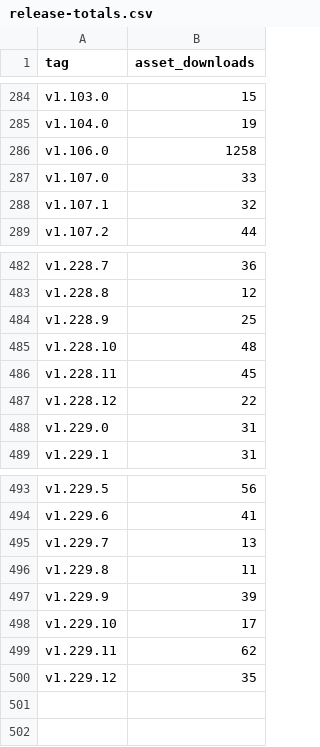
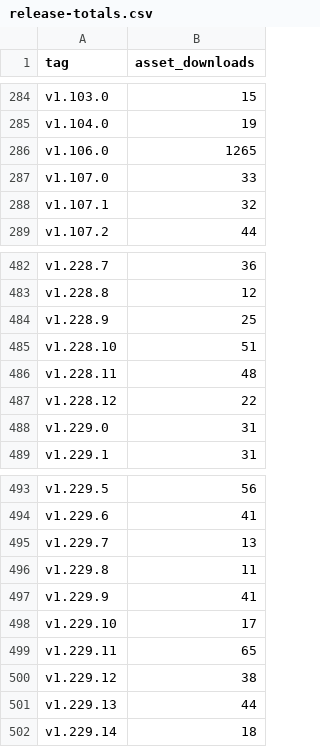
Before and after one commit to itcmsgr/nftban, a CSV file: project-statistics/release-totals.csv, drawn as a sheet; only a part is shown, gaps mark what is left out.

```diff
--- a/project-statistics/release-totals.csv
+++ b/project-statistics/release-totals.csv
@@ -285,3 +285,3 @@ v1.103.0,15
 v1.104.0,19
-v1.106.0,1258
+v1.106.0,1265
 v1.107.0,33
@@ -484,4 +484,4 @@ v1.228.8,12
 v1.228.9,25
-v1.228.10,48
-v1.228.11,45
+v1.228.10,51
+v1.228.11,48
 v1.228.12,22
@@ -496,5 +496,7 @@ v1.229.7,13
 v1.229.8,11
-v1.229.9,39
+v1.229.9,41
 v1.229.10,17
-v1.229.11,62
-v1.229.12,35
+v1.229.11,65
+v1.229.12,38
+v1.229.13,44
+v1.229.14,18
```
Also changed, not shown: project-statistics/package-history.csv, project-statistics/snapshots.csv, 5 other files.
